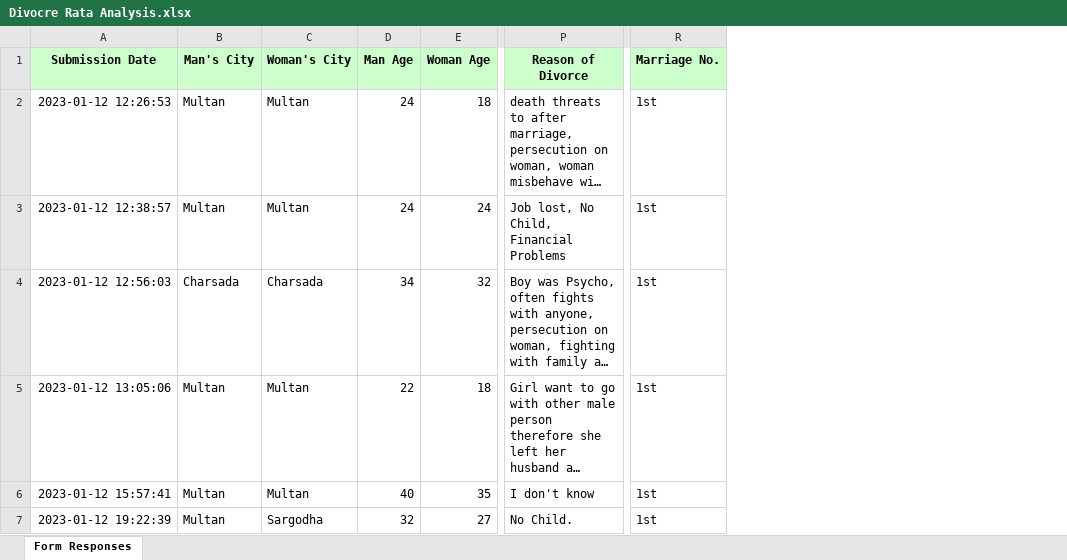
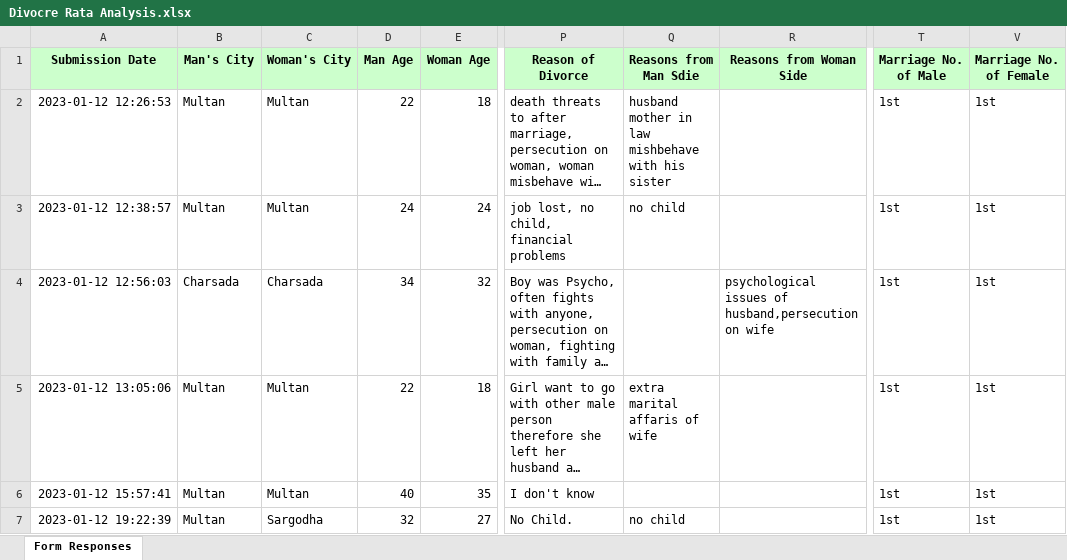
Before and after one commit to ImranNazir4/Data_Analysis_Projects, an Excel workbook: NLP Projects/Divorce_Rate_Analysis/Divocre Rata Analysis.xlsx, sheet Form Responses, drawn as a sheet; only a part is shown, gaps mark what is left out; long unchanged cells end in …; values as stored, in another font and other column widths than the file's, no borders; addresses are those after the commit; the diff covers the shown part only; the diff names each change by its address in the sheet, - before the commit and + after, or states it on an @@ line.

```diff
--- a/NLP Projects/Divorce_Rate_Analysis/Divocre Rata Analysis.xlsx (sheet Form Responses)
+++ b/NLP Projects/Divorce_Rate_Analysis/Divocre Rata Analysis.xlsx (sheet Form Responses)
+column Q (Reasons from Man Sdie), rows 2-7: husband mother in law mishbehave with his sister | no child |  | extra marital affaris of wife |  | no child
+column R (Reasons from Woman Side), row 4: psychological issues of husband,persecution on wife
+column V (Marriage No. of Female), rows 2-7: all 1st
-T1: Marriage No.
+T1: Marriage No. of Male
-D2 (Man Age): 24
+D2 (Man Age): 22
-P3 (Reason of Divorce): Job lost, No Child, Financial Problems
+P3 (Reason of Divorce): job lost, no child, financial problems
```
Also changed, not shown: 6 edited cells elsewhere in this sheet, 14 other files.
